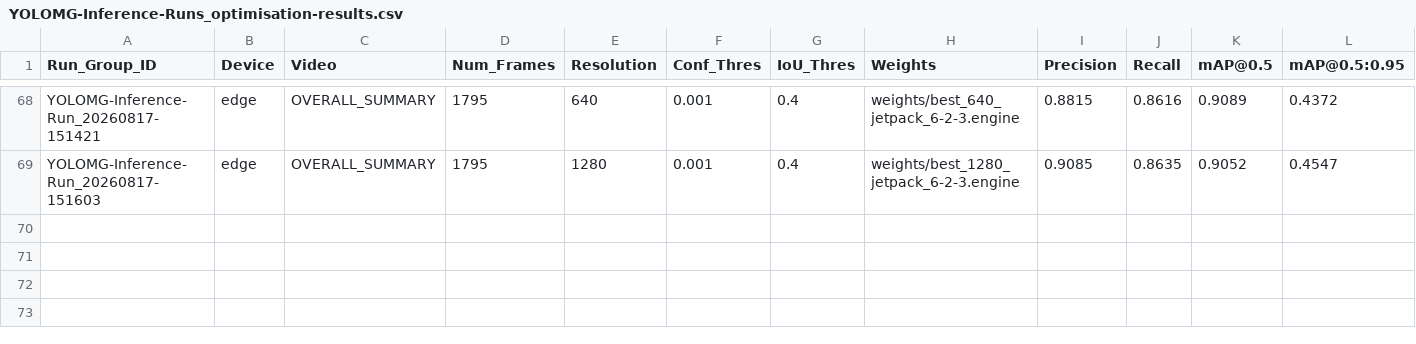
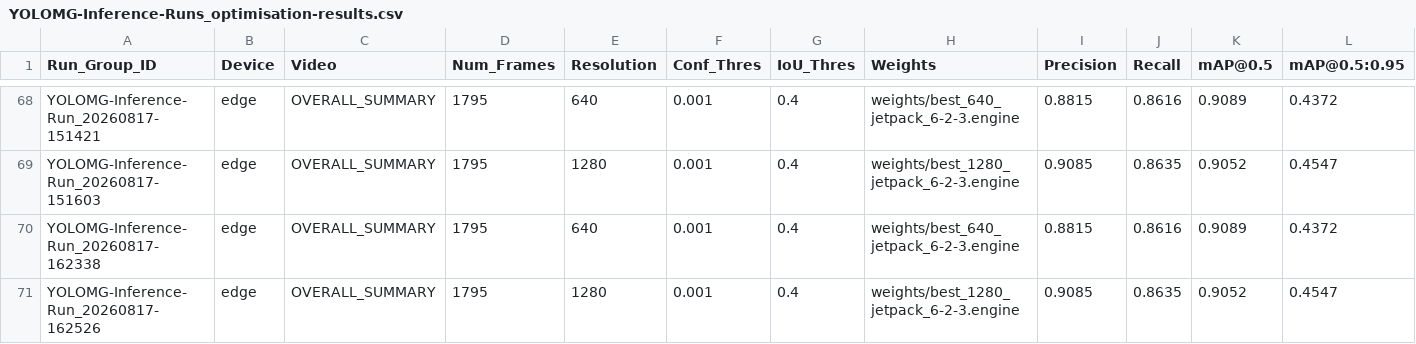
Before and after one commit to samt-w/edgeYOLOMG, a CSV file: edge/YOLOMG-Inference-Runs_optimisation-results.csv, drawn as a sheet; only a part is shown, gaps mark what is left out; rows hold the shown columns only; the diff names each change by its address in the sheet, - before the commit and + after, or states it on an @@ line.

Commit message:
inference_jetson.py: reverting to NMS on the GPU

```diff
--- a/edge/YOLOMG-Inference-Runs_optimisation-results.csv
+++ b/edge/YOLOMG-Inference-Runs_optimisation-results.csv
+row 70: YOLOMG-Inference-Run_20260817-162338 | edge | OVERALL_SUMMARY | 1795 | 640 | 0.001 | 0.4 | weights/best_640_jetpack_6-2-3.engine | 0.8815 | 0.8616 | 0.9089 | 0.4372
+row 71: YOLOMG-Inference-Run_20260817-162526 | edge | OVERALL_SUMMARY | 1795 | 1280 | 0.001 | 0.4 | weights/best_1280_jetpack_6-2-3.engine | 0.9085 | 0.8635 | 0.9052 | 0.4547
```
Also changed, not shown: 2 other files.
